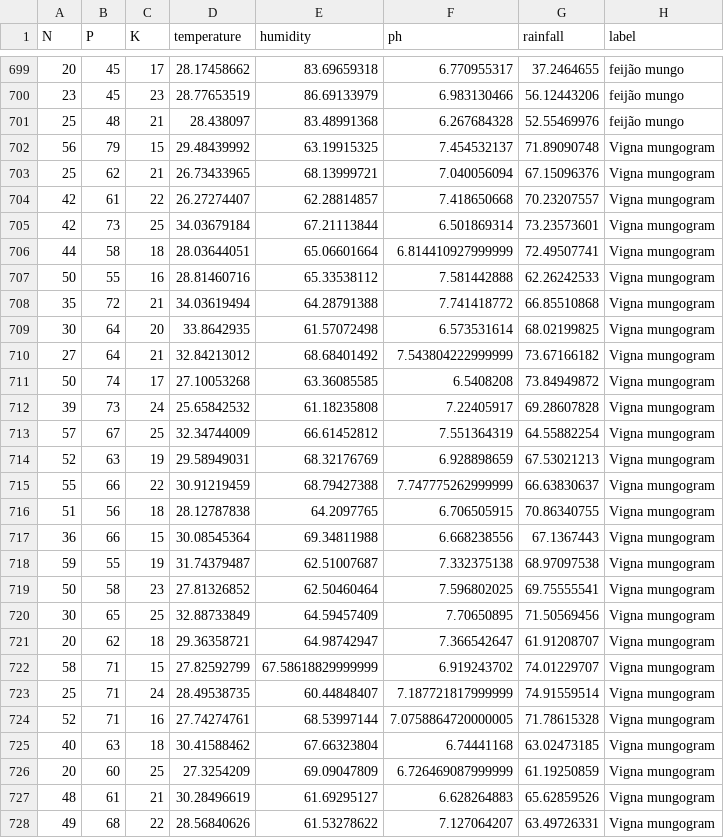
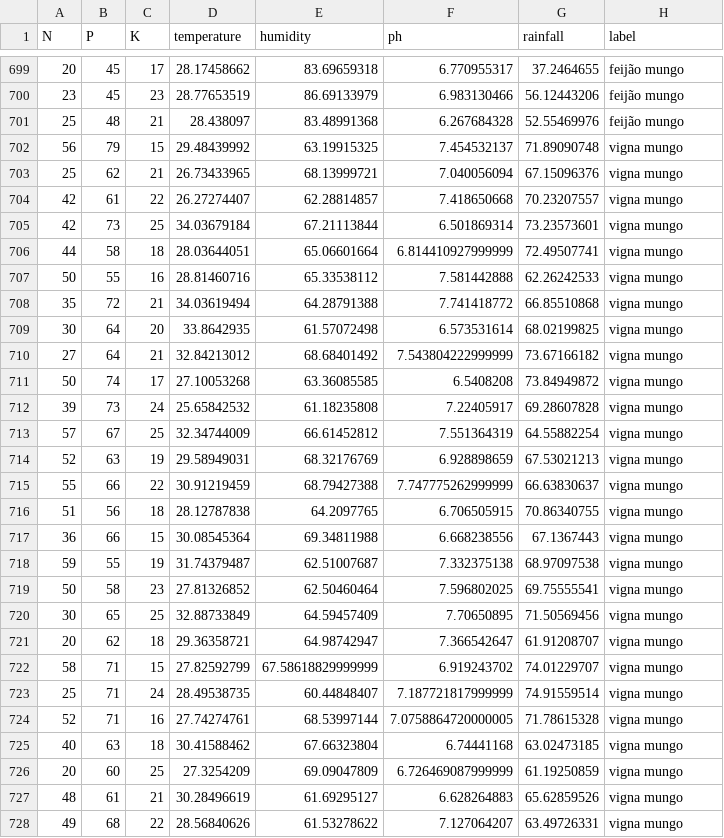
Before and after one commit to AluedoSan/estagio02_ia, a CSV file: dataset/Crop_recommendation.csv, drawn as a sheet; only a part is shown, gaps mark what is left out; the diff covers the shown part only.

```diff
--- a/dataset/Crop_recommendation.csv
+++ b/dataset/Crop_recommendation.csv
@@ -701,28 +701,28 @@ N,P,K,temperature,humidity,ph,rainfall,label
 25,48,21,28.438097,83.48991368,6.267684328,52.55469976,feijão mungo
-56,79,15,29.48439992,63.19915325,7.454532137,71.89090748,Vigna mungogram
-25,62,21,26.73433965,68.13999721,7.040056094,67.15096376,Vigna mungogram
-42,61,22,26.27274407,62.28814857,7.418650668,70.23207557,Vigna mungogram
-42,73,25,34.03679184,67.21113844,6.501869314,73.23573601,Vigna mungogram
-44,58,18,28.03644051,65.06601664,6.814410927999999,72.49507741,Vigna mungogram
-50,55,16,28.81460716,65.33538112,7.581442888,62.26242533,Vigna mungogram
-35,72,21,34.03619494,64.28791388,7.741418772,66.85510868,Vigna mungogram
-30,64,20,33.8642935,61.57072498,6.573531614,68.02199825,Vigna mungogram
-27,64,21,32.84213012,68.68401492,7.543804222999999,73.67166182,Vigna mungogram
-50,74,17,27.10053268,63.36085585,6.5408208,73.84949872,Vigna mungogram
-39,73,24,25.65842532,61.18235808,7.22405917,69.28607828,Vigna mungogram
-57,67,25,32.34744009,66.61452812,7.551364319,64.55882254,Vigna mungogram
-52,63,19,29.58949031,68.32176769,6.928898659,67.53021213,Vigna mungogram
-55,66,22,30.91219459,68.79427388,7.747775262999999,66.63830637,Vigna mungogram
-51,56,18,28.12787838,64.2097765,6.706505915,70.86340755,Vigna mungogram
-36,66,15,30.08545364,69.34811988,6.668238556,67.1367443,Vigna mungogram
-59,55,19,31.74379487,62.51007687,7.332375138,68.97097538,Vigna mungogram
-50,58,23,27.81326852,62.50460464,7.596802025,69.75555541,Vigna mungogram
-30,65,25,32.88733849,64.59457409,7.70650895,71.50569456,Vigna mungogram
-20,62,18,29.36358721,64.98742947,7.366542647,61.91208707,Vigna mungogram
-58,71,15,27.82592799,67.58618829999999,6.919243702,74.01229707,Vigna mungogram
-25,71,24,28.49538735,60.44848407,7.187721817999999,74.91559514,Vigna mungogram
-52,71,16,27.74274761,68.53997144,7.0758864720000005,71.78615328,Vigna mungogram
-40,63,18,30.41588462,67.66323804,6.74441168,63.02473185,Vigna mungogram
-20,60,25,27.3254209,69.09047809,6.726469087999999,61.19250859,Vigna mungogram
-48,61,21,30.28496619,61.69295127,6.628264883,65.62859526,Vigna mungogram
-49,68,22,28.56840626,61.53278622,7.127064207,63.49726331,Vigna mungogram
+56,79,15,29.48439992,63.19915325,7.454532137,71.89090748,vigna mungo
+25,62,21,26.73433965,68.13999721,7.040056094,67.15096376,vigna mungo
+42,61,22,26.27274407,62.28814857,7.418650668,70.23207557,vigna mungo
+42,73,25,34.03679184,67.21113844,6.501869314,73.23573601,vigna mungo
+44,58,18,28.03644051,65.06601664,6.814410927999999,72.49507741,vigna mungo
+50,55,16,28.81460716,65.33538112,7.581442888,62.26242533,vigna mungo
+35,72,21,34.03619494,64.28791388,7.741418772,66.85510868,vigna mungo
+30,64,20,33.8642935,61.57072498,6.573531614,68.02199825,vigna mungo
+27,64,21,32.84213012,68.68401492,7.543804222999999,73.67166182,vigna mungo
+50,74,17,27.10053268,63.36085585,6.5408208,73.84949872,vigna mungo
+39,73,24,25.65842532,61.18235808,7.22405917,69.28607828,vigna mungo
+57,67,25,32.34744009,66.61452812,7.551364319,64.55882254,vigna mungo
+52,63,19,29.58949031,68.32176769,6.928898659,67.53021213,vigna mungo
+55,66,22,30.91219459,68.79427388,7.747775262999999,66.63830637,vigna mungo
+51,56,18,28.12787838,64.2097765,6.706505915,70.86340755,vigna mungo
+36,66,15,30.08545364,69.34811988,6.668238556,67.1367443,vigna mungo
+59,55,19,31.74379487,62.51007687,7.332375138,68.97097538,vigna mungo
+50,58,23,27.81326852,62.50460464,7.596802025,69.75555541,vigna mungo
+30,65,25,32.88733849,64.59457409,7.70650895,71.50569456,vigna mungo
+20,62,18,29.36358721,64.98742947,7.366542647,61.91208707,vigna mungo
+58,71,15,27.82592799,67.58618829999999,6.919243702,74.01229707,vigna mungo
+25,71,24,28.49538735,60.44848407,7.187721817999999,74.91559514,vigna mungo
+52,71,16,27.74274761,68.53997144,7.0758864720000005,71.78615328,vigna mungo
+40,63,18,30.41588462,67.66323804,6.74441168,63.02473185,vigna mungo
+20,60,25,27.3254209,69.09047809,6.726469087999999,61.19250859,vigna mungo
+48,61,21,30.28496619,61.69295127,6.628264883,65.62859526,vigna mungo
+49,68,22,28.56840626,61.53278622,7.127064207,63.49726331,vigna mungo
```
Also changed, not shown: 73 edited cells elsewhere in this file, 6 other files.
